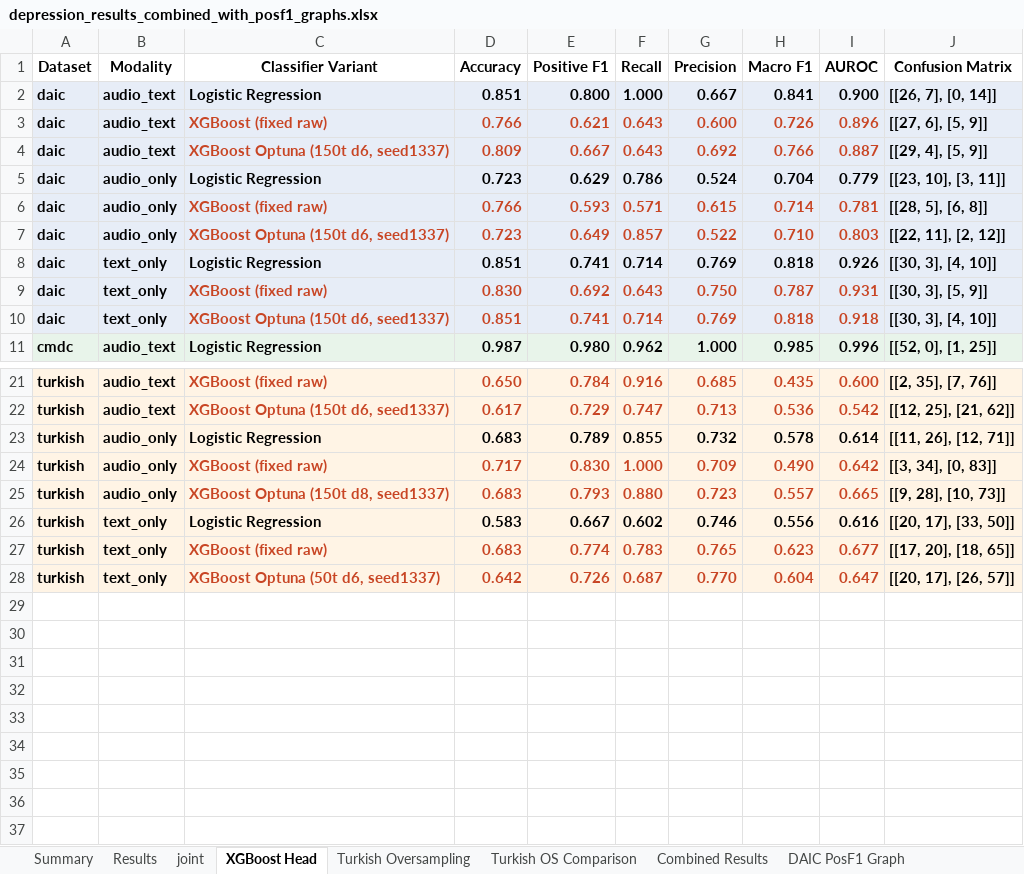
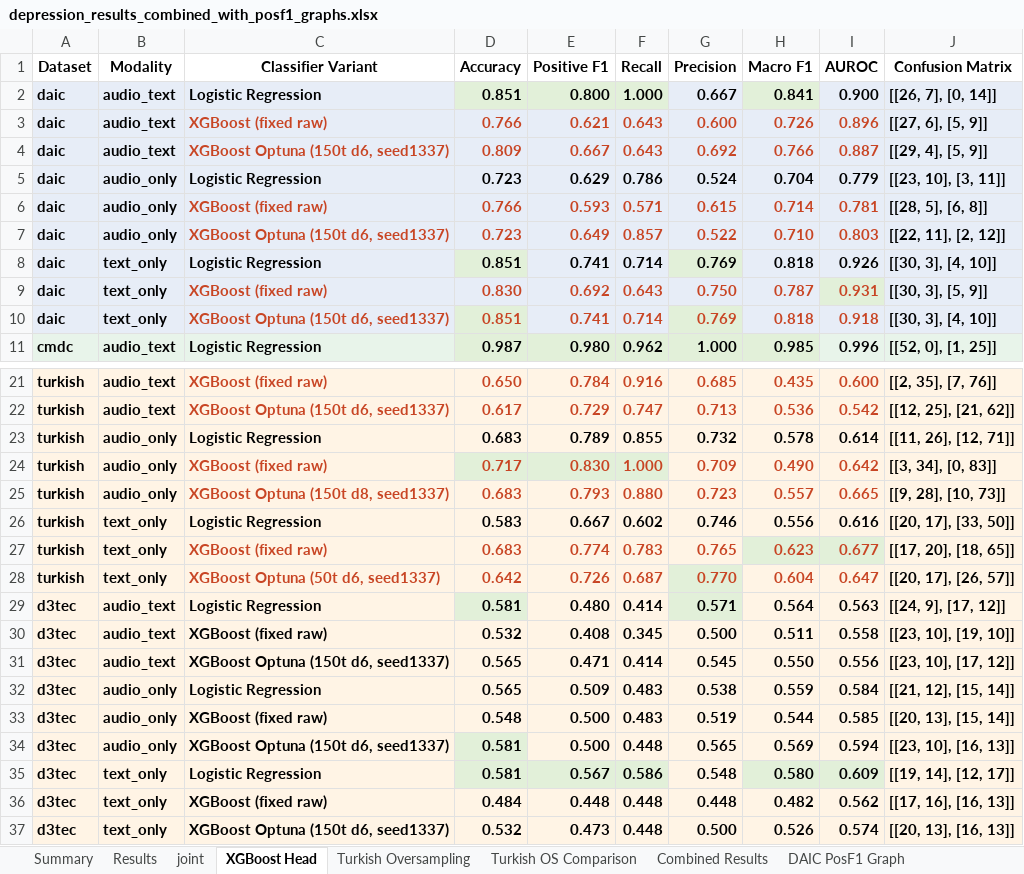
Before and after one commit to emreYilmaz28845/LLM-Depression, an Excel workbook: depression_results_combined_with_posf1_graphs.xlsx, sheet XGBoost Head, drawn as a sheet; only a part is shown, gaps mark what is left out; values as stored, in another font and other column widths than the file's, no borders; table styles not drawn; the diff names each change by its address in the sheet, - before the commit and + after, or states it on an @@ line.

```diff
--- a/depression_results_combined_with_posf1_graphs.xlsx (sheet XGBoost Head)
+++ b/depression_results_combined_with_posf1_graphs.xlsx (sheet XGBoost Head)
-D2:F2 fill: #E7EDF7
+D2:F2 fill: #E2F0D9
-H2 fill: #E7EDF7
+H2 fill: #E2F0D9
-D8 fill: #E7EDF7
+D8 fill: #E2F0D9
-G8 fill: #E7EDF7
+G8 fill: #E2F0D9
-I9 fill: #E7EDF7
+I9 fill: #E2F0D9
-D10 fill: #E7EDF7
+D10 fill: #E2F0D9
-G10 fill: #E7EDF7
+G10 fill: #E2F0D9
-D24:F24 fill: #FFF4E5
+D24:F24 fill: #E2F0D9
-H27:I27 fill: #FFF4E5
+H27:I27 fill: #E2F0D9
-G28 fill: #FFF4E5
+G28 fill: #E2F0D9
+row 29: d3tec | audio_text | Logistic Regression | 0.581 | 0.480 | 0.414 | 0.571 | 0.564 | 0.563 | [[24, 9], [17, 12]]
+row 30: d3tec | audio_text | XGBoost (fixed raw) | 0.532 | 0.408 | 0.345 | 0.500 | 0.511 | 0.558 | [[23, 10], [19, 10]]
+row 31: d3tec | audio_text | XGBoost Optuna (150t d6, seed1337) | 0.565 | 0.471 | 0.414 | 0.545 | 0.550 | 0.556 | [[23, 10], [17, 12]]
+row 32: d3tec | audio_only | Logistic Regression | 0.565 | 0.509 | 0.483 | 0.538 | 0.559 | 0.584 | [[21, 12], [15, 14]]
+row 33: d3tec | audio_only | XGBoost (fixed raw) | 0.548 | 0.500 | 0.483 | 0.519 | 0.544 | 0.585 | [[20, 13], [15, 14]]
+row 34: d3tec | audio_only | XGBoost Optuna (150t d6, seed1337) | 0.581 | 0.500 | 0.448 | 0.565 | 0.569 | 0.594 | [[23, 10], [16, 13]]
+row 35: d3tec | text_only | Logistic Regression | 0.581 | 0.567 | 0.586 | 0.548 | 0.580 | 0.609 | [[19, 14], [12, 17]]
+row 36: d3tec | text_only | XGBoost (fixed raw) | 0.484 | 0.448 | 0.448 | 0.448 | 0.482 | 0.562 | [[17, 16], [16, 13]]
+row 37: d3tec | text_only | XGBoost Optuna (150t d6, seed1337) | 0.532 | 0.473 | 0.448 | 0.500 | 0.526 | 0.574 | [[20, 13], [16, 13]]
```
Also changed, not shown: sheet Combined Results, sheet Results, sheet Summary, charts or pictures, 2 other files.
